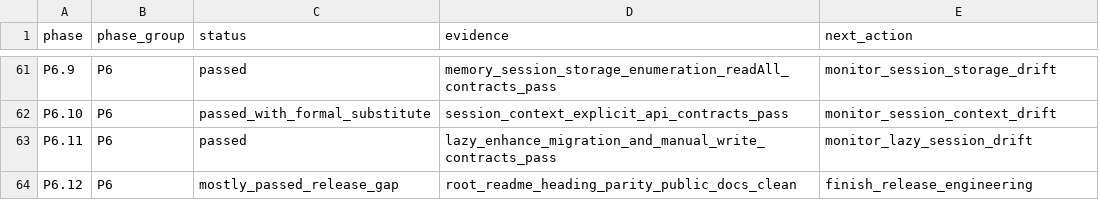
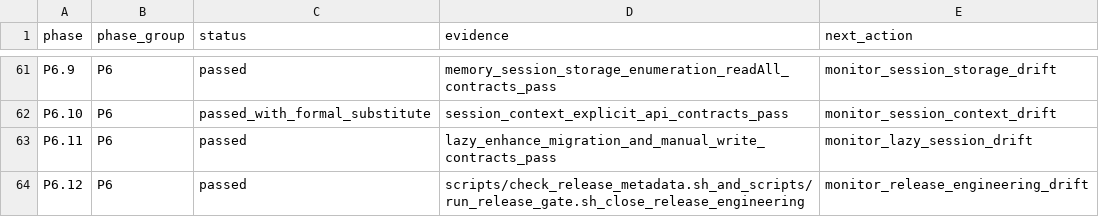
Before and after one commit to l3gi0nXXXX/grammY4cj, a TSV file: src/architecture/phase_status.tsv, drawn as a sheet; only a part is shown, gaps mark what is left out.

```diff
--- a/src/architecture/phase_status.tsv
+++ b/src/architecture/phase_status.tsv
@@ -63,2 +63,2 @@ P6.10	P6	passed_with_formal_substitute	session_context_explicit_api_contracts_pa
 P6.11	P6	passed	lazy_enhance_migration_and_manual_write_contracts_pass	monitor_lazy_session_drift
-P6.12	P6	mostly_passed_release_gap	root_readme_heading_parity_public_docs_clean	finish_release_engineering
+P6.12	P6	passed	scripts/check_release_metadata.sh_and_scripts/run_release_gate.sh_close_release_engineering	monitor_release_engineering_drift
```
Also changed, not shown: src/architecture/gate_status.tsv, 1 other file.
